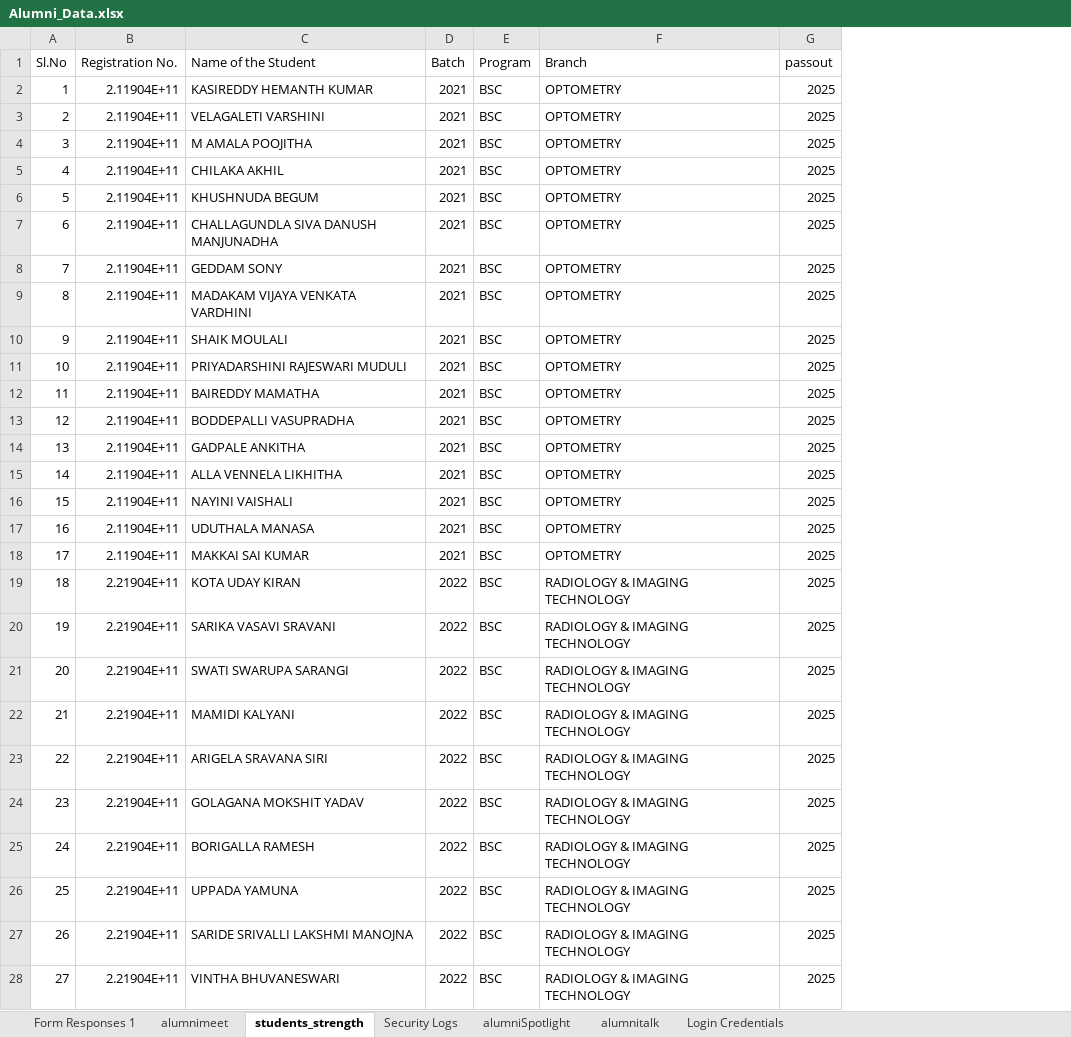
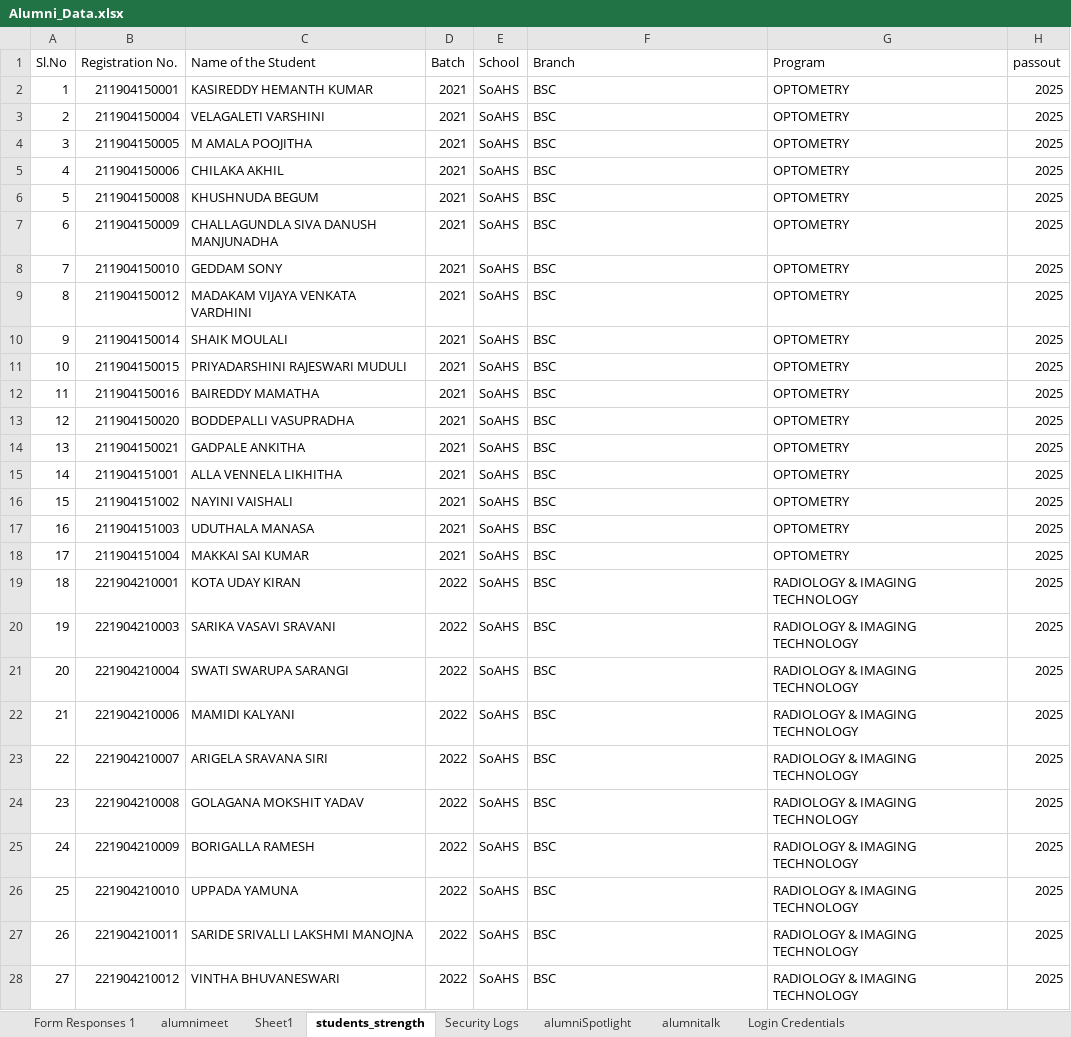
Before and after one commit to Creatoraswin/Alumni, an Excel workbook: Alumni_Data.xlsx, sheet students_strength, drawn as a sheet; only a part is shown; values as stored, in another font and other column widths than the file's, no cell formats; removed rows and columns are numbered as before the commit, all else as after; the diff covers the shown part only; the diff names each change by its address in the sheet, - before the commit and + after, or states it on an @@ line.

```diff
--- a/Alumni_Data.xlsx (sheet students_strength)
+++ b/Alumni_Data.xlsx (sheet students_strength)
+sheet tab: Sheet1
-column E (Program), rows 2-28: all BSC
+column E (School), rows 2-28: all SoAHS
+column G (Program), rows 2-28: OPTOMETRY | OPTOMETRY | OPTOMETRY | OPTOMETRY | OPTOMETRY | OPTOMETRY | OPTOMETRY | OPTOMETRY | OPTOMETRY | OPTOMETRY | OPTOMETRY | OPTOMETRY | OPTOMETRY | OPTOMETRY | OPTOMETRY | OPTOMETRY | OPTOMETRY | RADIOLOGY & IMAGING TECHNOLOGY | RADIOLOGY & IMAGING TECHNOLOGY | RADIOLOGY & IMAGING TECHNOLOGY | RADIOLOGY & IMAGING TECHNOLOGY | RADIOLOGY & IMAGING TECHNOLOGY | RADIOLOGY & IMAGING TECHNOLOGY | RADIOLOGY & IMAGING TECHNOLOGY | RADIOLOGY & IMAGING TECHNOLOGY | RADIOLOGY & IMAGING TECHNOLOGY | RADIOLOGY & IMAGING TECHNOLOGY
-B2 (Registration No.): 2.11904E+11
+B2 (Registration No.): 211904150001
-F2:F18 (Branch): OPTOMETRY
+F2:F18 (Branch): BSC
-B3 (Registration No.): 2.11904E+11
+B3 (Registration No.): 211904150004
-B4 (Registration No.): 2.11904E+11
+B4 (Registration No.): 211904150005
-B5 (Registration No.): 2.11904E+11
+B5 (Registration No.): 211904150006
-B6 (Registration No.): 2.11904E+11
+B6 (Registration No.): 211904150008
-B7 (Registration No.): 2.11904E+11
+B7 (Registration No.): 211904150009
-B8 (Registration No.): 2.11904E+11
+B8 (Registration No.): 211904150010
-B9 (Registration No.): 2.11904E+11
+B9 (Registration No.): 211904150012
-B10 (Registration No.): 2.11904E+11
+B10 (Registration No.): 211904150014
-B11 (Registration No.): 2.11904E+11
+B11 (Registration No.): 211904150015
-B12 (Registration No.): 2.11904E+11
+B12 (Registration No.): 211904150016
-B13 (Registration No.): 2.11904E+11
+B13 (Registration No.): 211904150020
-B14 (Registration No.): 2.11904E+11
+B14 (Registration No.): 211904150021
-B15 (Registration No.): 2.11904E+11
+B15 (Registration No.): 211904151001
-B16 (Registration No.): 2.11904E+11
+B16 (Registration No.): 211904151002
-B17 (Registration No.): 2.11904E+11
+B17 (Registration No.): 211904151003
-B18 (Registration No.): 2.11904E+11
+B18 (Registration No.): 211904151004
-B19 (Registration No.): 2.21904E+11
+B19 (Registration No.): 221904210001
-F19:F28 (Branch): RADIOLOGY & IMAGING TECHNOLOGY
+F19:F28 (Branch): BSC
-B20 (Registration No.): 2.21904E+11
+B20 (Registration No.): 221904210003
-B21 (Registration No.): 2.21904E+11
+B21 (Registration No.): 221904210004
-B22 (Registration No.): 2.21904E+11
+B22 (Registration No.): 221904210006
-B23 (Registration No.): 2.21904E+11
+B23 (Registration No.): 221904210007
-B24 (Registration No.): 2.21904E+11
+B24 (Registration No.): 221904210008
-B25 (Registration No.): 2.21904E+11
+B25 (Registration No.): 221904210009
-B26 (Registration No.): 2.21904E+11
+B26 (Registration No.): 221904210010
-B27 (Registration No.): 2.21904E+11
+B27 (Registration No.): 221904210011
-B28 (Registration No.): 2.21904E+11
+B28 (Registration No.): 221904210012
```
Also changed, not shown: 1609 edited cells elsewhere in this sheet, cell formats, 12 other files.
